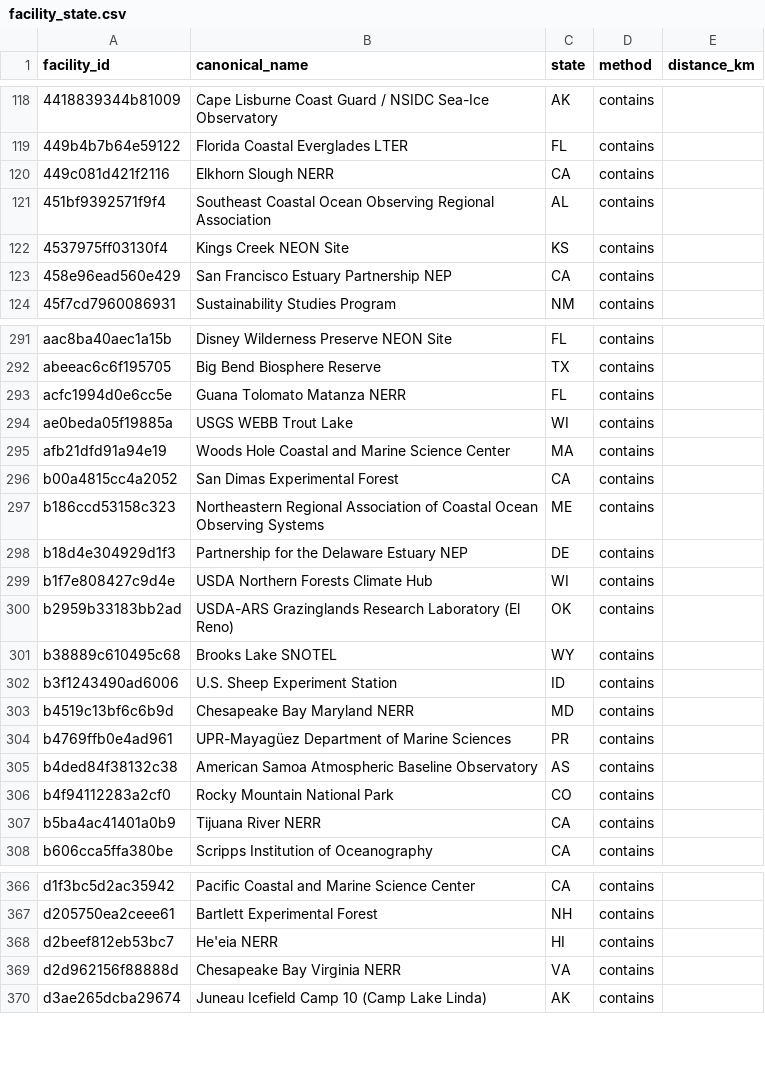
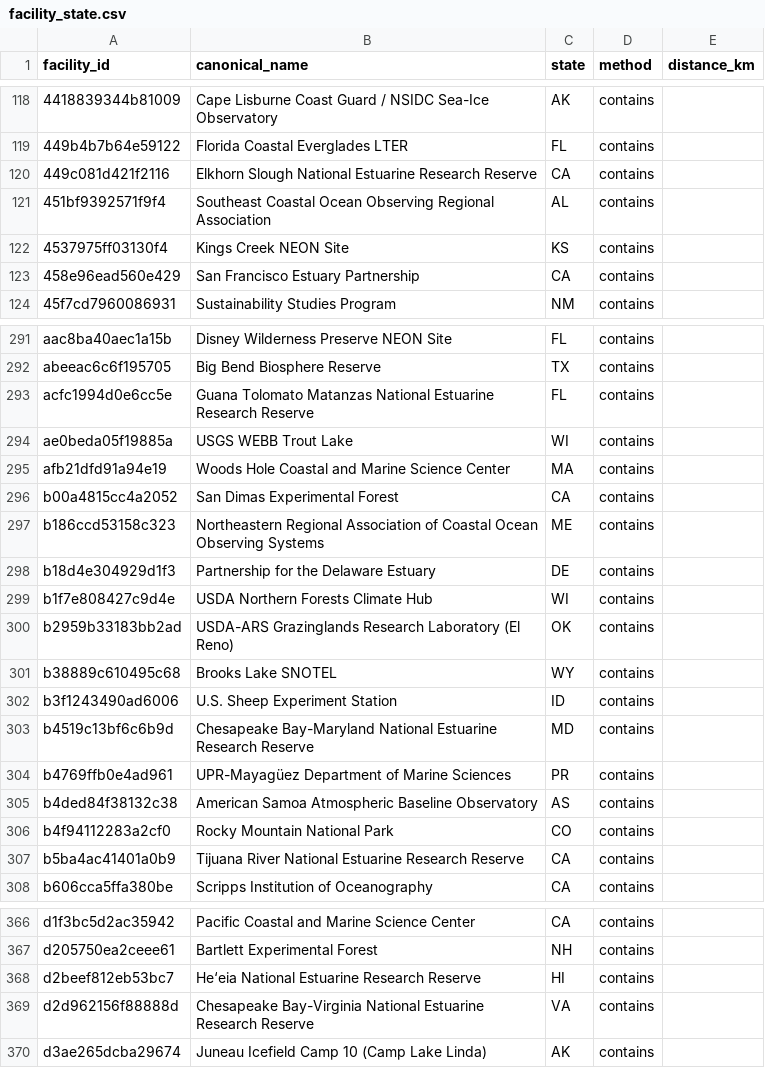
Before and after one commit to tyson-swetnam/lto, a CSV file: data/seed/facility_state.csv, drawn as a sheet; only a part is shown, gaps mark what is left out; the diff covers the shown part only.

```diff
--- a/data/seed/facility_state.csv
+++ b/data/seed/facility_state.csv
@@ -119,6 +119,6 @@ facility_id,canonical_name,state,method,distance_km
 449b4b7b64e59122,Florida Coastal Everglades LTER,FL,contains,
-449c081d421f2116,Elkhorn Slough NERR,CA,contains,
+449c081d421f2116,Elkhorn Slough National Estuarine Research Reserve,CA,contains,
 451bf9392571f9f4,Southeast Coastal Ocean Observing Regional Association,AL,contains,
 4537975ff03130f4,Kings Creek NEON Site,KS,contains,
-458e96ead560e429,San Francisco Estuary Partnership NEP,CA,contains,
+458e96ead560e429,San Francisco Estuary Partnership,CA,contains,
 45f7cd7960086931,Sustainability Studies Program,NM,contains,
@@ -292,3 +292,3 @@ aac8ba40aec1a15b,Disney Wilderness Preserve NEON Site,FL,contains,
 abeeac6c6f195705,Big Bend Biosphere Reserve,TX,contains,
-acfc1994d0e6cc5e,Guana Tolomato Matanza NERR,FL,contains,
+acfc1994d0e6cc5e,Guana Tolomato Matanzas National Estuarine Research Reserve,FL,contains,
 ae0beda05f19885a,USGS WEBB Trout Lake,WI,contains,
@@ -297,3 +297,3 @@ b00a4815cc4a2052,San Dimas Experimental Forest,CA,contains,
 b186ccd53158c323,Northeastern Regional Association of Coastal Ocean Observing Systems,ME,contains,
-b18d4e304929d1f3,Partnership for the Delaware Estuary NEP,DE,contains,
+b18d4e304929d1f3,Partnership for the Delaware Estuary,DE,contains,
 b1f7e808427c9d4e,USDA Northern Forests Climate Hub,WI,contains,
@@ -302,3 +302,3 @@ b38889c610495c68,Brooks Lake SNOTEL,WY,contains,
 b3f1243490ad6006,U.S. Sheep Experiment Station,ID,contains,
-b4519c13bf6c6b9d,Chesapeake Bay Maryland NERR,MD,contains,
+b4519c13bf6c6b9d,Chesapeake Bay-Maryland National Estuarine Research Reserve,MD,contains,
 b4769ffb0e4ad961,UPR-Mayagüez Department of Marine Sciences,PR,contains,
@@ -306,3 +306,3 @@ b4ded84f38132c38,American Samoa Atmospheric Baseline Observatory,AS,contains,
 b4f94112283a2cf0,Rocky Mountain National Park,CO,contains,
-b5ba4ac41401a0b9,Tijuana River NERR,CA,contains,
+b5ba4ac41401a0b9,Tijuana River National Estuarine Research Reserve,CA,contains,
 b606cca5ffa380be,Scripps Institution of Oceanography,CA,contains,
@@ -367,4 +367,4 @@ d1f3bc5d2ac35942,Pacific Coastal and Marine Science Center,CA,contains,
 d205750ea2ceee61,Bartlett Experimental Forest,NH,contains,
-d2beef812eb53bc7,He'eia NERR,HI,contains,
-d2d962156f88888d,Chesapeake Bay Virginia NERR,VA,contains,
+d2beef812eb53bc7,He‘eia National Estuarine Research Reserve,HI,contains,
+d2d962156f88888d,Chesapeake Bay-Virginia National Estuarine Research Reserve,VA,contains,
 d3ae265dcba29674,Juneau Icefield Camp 10 (Camp Lake Linda),AK,contains,
```
Also changed, not shown: 40 edited cells elsewhere in this file, data/seed/facility_personnel_seed.csv, data/seed/openalex_institution_overrides.csv, 26 other files.
